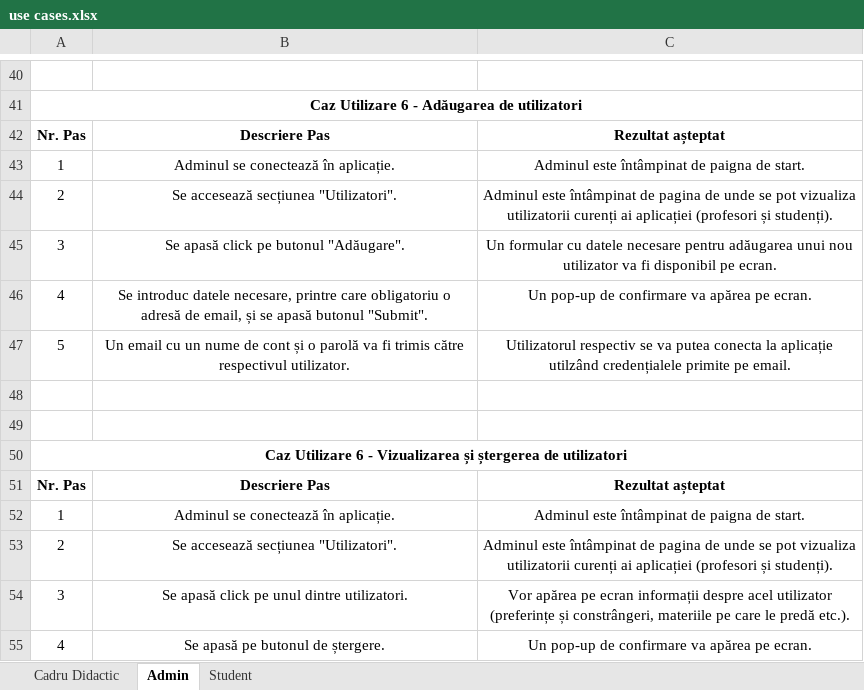
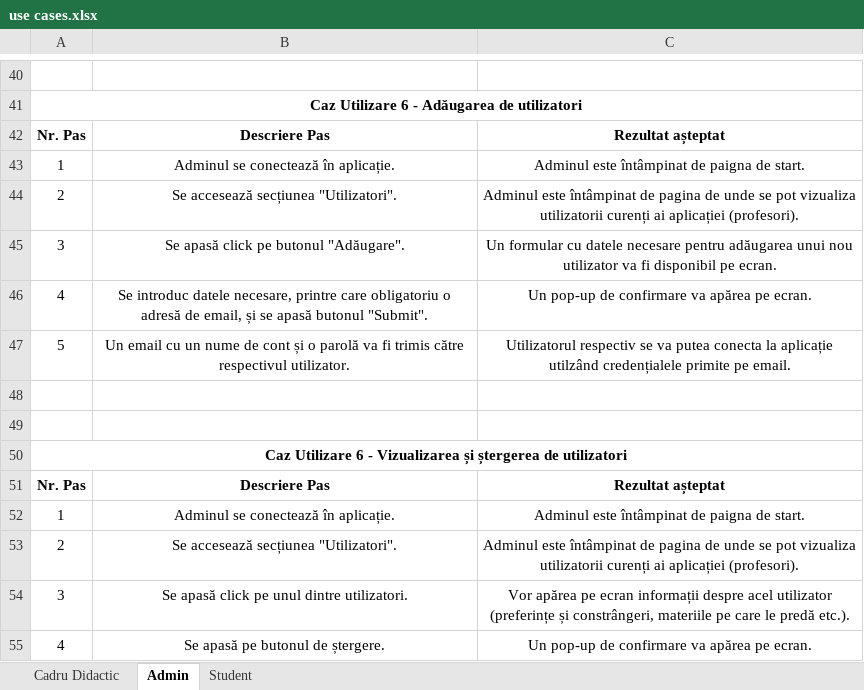
Before and after one commit to sergiuiacob1/Timetable-Maker, an Excel workbook: use cases.xlsx, sheet Admin, drawn as a sheet; only a part is shown, gaps mark what is left out; values as stored, in another font and other column widths than the file's, no borders; the diff names each change by its address in the sheet, - before the commit and + after, or states it on an @@ line.

```diff
--- a/use cases.xlsx (sheet Admin)
+++ b/use cases.xlsx (sheet Admin)
-C44: …ai aplicației (profesori și studenți).
+C44: …ai aplicației (profesori).
-C53: …ai aplicației (profesori și studenți).
+C53: …ai aplicației (profesori).
```
Also changed, not shown: sheet Student.
